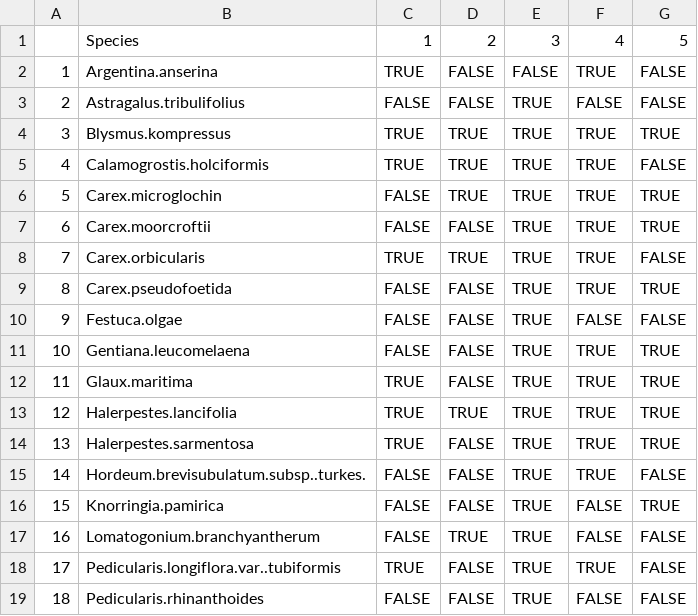
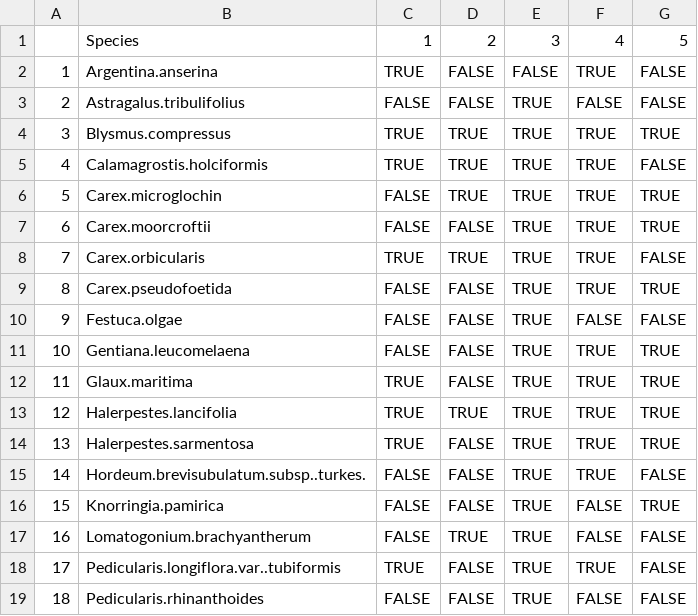
Before and after one commit to Evert-Sprockel/TsoKarVegetationDataAnalysisR, a CSV file: 4.Results/SpeciesListPresencePerCluster/SpeciesListPresencePerCluster.csv, drawn as a sheet; only a part is shown.

```diff
--- a/4.Results/SpeciesListPresencePerCluster/SpeciesListPresencePerCluster.csv
+++ b/4.Results/SpeciesListPresencePerCluster/SpeciesListPresencePerCluster.csv
@@ -3,4 +3,4 @@
 "2","Astragalus.tribulifolius",FALSE,FALSE,TRUE,FALSE,FALSE
-"3","Blysmus.kompressus",TRUE,TRUE,TRUE,TRUE,TRUE
-"4","Calamogrostis.holciformis",TRUE,TRUE,TRUE,TRUE,FALSE
+"3","Blysmus.compressus",TRUE,TRUE,TRUE,TRUE,TRUE
+"4","Calamagrostis.holciformis",TRUE,TRUE,TRUE,TRUE,FALSE
 "5","Carex.microglochin",FALSE,TRUE,TRUE,TRUE,TRUE
@@ -16,3 +16,3 @@
 "15","Knorringia.pamirica",FALSE,FALSE,TRUE,FALSE,TRUE
-"16","Lomatogonium.branchyantherum",FALSE,TRUE,TRUE,FALSE,FALSE
+"16","Lomatogonium.brachyantherum",FALSE,TRUE,TRUE,FALSE,FALSE
 "17","Pedicularis.longiflora.var..tubiformis",TRUE,FALSE,TRUE,TRUE,FALSE
```
Also changed, not shown: 3.TemporaryFiles/Clusters.Species.1ward.D.csv, 3.TemporaryFiles/vegData.csv, 6 other files.
